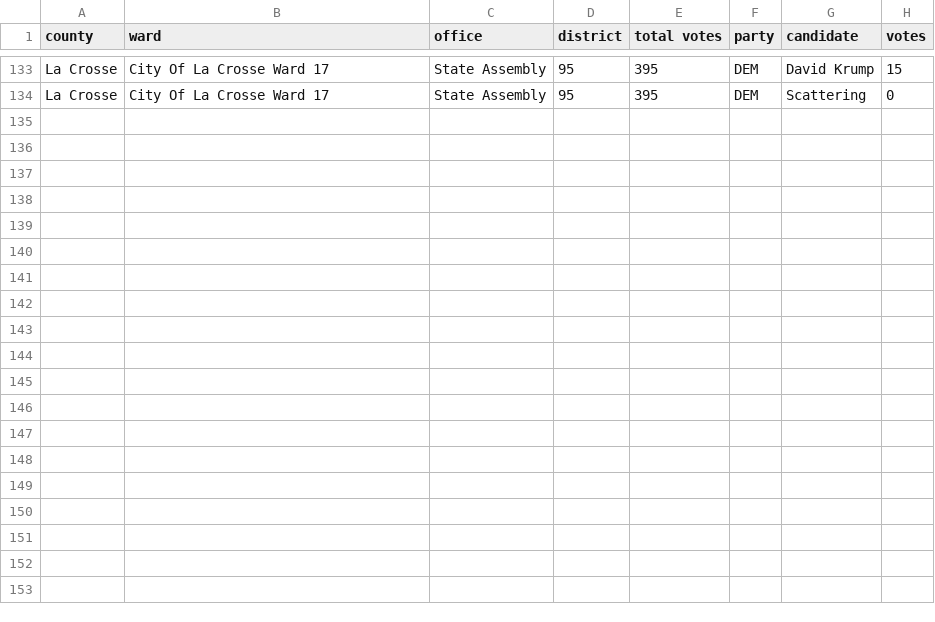
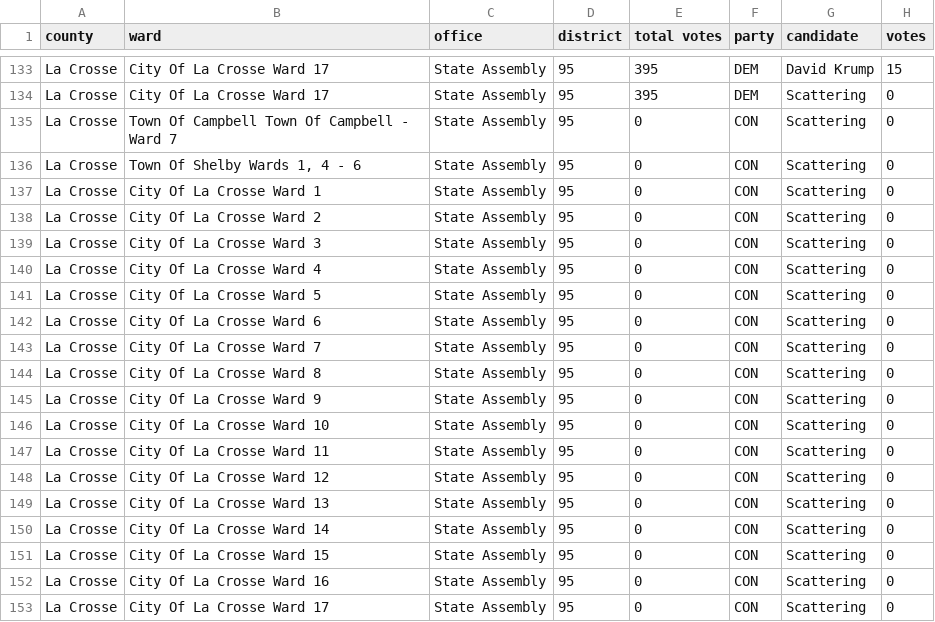
Before and after one commit to openelections/openelections-data-wi, a CSV file: 2011/20111011__wi__special__primary__ward.csv, drawn as a sheet; only a part is shown, gaps mark what is left out; the diff names each change by its address in the sheet, - before the commit and + after, or states it on an @@ line.

```diff
--- a/2011/20111011__wi__special__primary__ward.csv
+++ b/2011/20111011__wi__special__primary__ward.csv
+row 135: La Crosse | Town Of Campbell Town Of Campbell - Ward 7 | State Assembly | 95 | 0 | CON | Scattering | 0
+row 136: La Crosse | Town Of Shelby Wards 1, 4 - 6 | State Assembly | 95 | 0 | CON | Scattering | 0
+row 137: La Crosse | City Of La Crosse Ward 1 | State Assembly | 95 | 0 | CON | Scattering | 0
+row 138: La Crosse | City Of La Crosse Ward 2 | State Assembly | 95 | 0 | CON | Scattering | 0
+row 139: La Crosse | City Of La Crosse Ward 3 | State Assembly | 95 | 0 | CON | Scattering | 0
+row 140: La Crosse | City Of La Crosse Ward 4 | State Assembly | 95 | 0 | CON | Scattering | 0
+row 141: La Crosse | City Of La Crosse Ward 5 | State Assembly | 95 | 0 | CON | Scattering | 0
+row 142: La Crosse | City Of La Crosse Ward 6 | State Assembly | 95 | 0 | CON | Scattering | 0
+row 143: La Crosse | City Of La Crosse Ward 7 | State Assembly | 95 | 0 | CON | Scattering | 0
+row 144: La Crosse | City Of La Crosse Ward 8 | State Assembly | 95 | 0 | CON | Scattering | 0
+row 145: La Crosse | City Of La Crosse Ward 9 | State Assembly | 95 | 0 | CON | Scattering | 0
+row 146: La Crosse | City Of La Crosse Ward 10 | State Assembly | 95 | 0 | CON | Scattering | 0
+row 147: La Crosse | City Of La Crosse Ward 11 | State Assembly | 95 | 0 | CON | Scattering | 0
+row 148: La Crosse | City Of La Crosse Ward 12 | State Assembly | 95 | 0 | CON | Scattering | 0
+row 149: La Crosse | City Of La Crosse Ward 13 | State Assembly | 95 | 0 | CON | Scattering | 0
+row 150: La Crosse | City Of La Crosse Ward 14 | State Assembly | 95 | 0 | CON | Scattering | 0
+row 151: La Crosse | City Of La Crosse Ward 15 | State Assembly | 95 | 0 | CON | Scattering | 0
+row 152: La Crosse | City Of La Crosse Ward 16 | State Assembly | 95 | 0 | CON | Scattering | 0
+row 153: La Crosse | City Of La Crosse Ward 17 | State Assembly | 95 | 0 | CON | Scattering | 0
```
Also changed, not shown: 2013/20130219__wi__special__primary__ward.csv, 2013/20131119__wi__special__primary__ward.csv, 3 other files.
